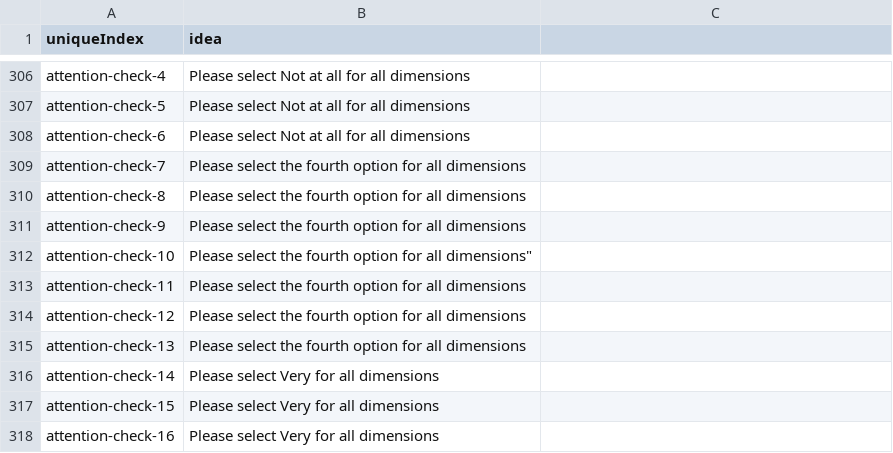
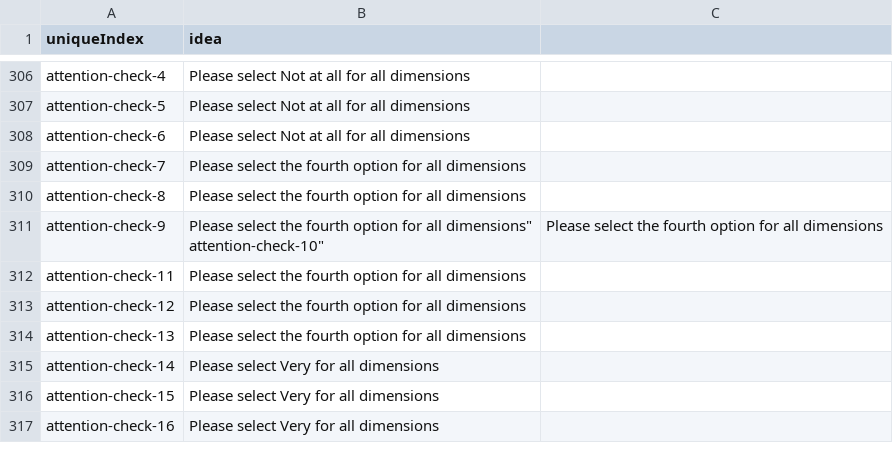
Before and after one commit to hujinya2020/ideation, a CSV file: pilotidea-v1-CN.csv, drawn as a sheet; only a part is shown, gaps mark what is left out; removed rows and columns are numbered as before the commit, all else as after; ↵ is a line break in a cell; the diff names each change by its address in the sheet, - before the commit and + after, or states it on an @@ line.

Commit message:
Add files via upload

```diff
--- a/pilotidea-v1-CN.csv
+++ b/pilotidea-v1-CN.csv
-row 311: attention-check-9 | Please select the fourth option for all dimensions
-row 312: attention-check-10 | Please select the fourth option for all dimensions"
+row 311: attention-check-9 | Please select the fourth option for all dimensions" ↵ attention-check-10" | Please select the fourth option for all dimensions
```
